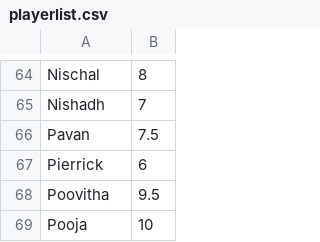
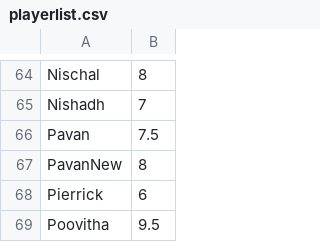
Before and after one commit to jayachandrangs/CityWestBadmintionClub, a CSV file: docs/playerlist.csv, drawn as a sheet; only a part is shown, gaps mark what is left out; the shorter side is filled out with more unchanged rows; the diff names each change by its address in the sheet, - before the commit and + after, or states it on an @@ line.

Commit message:
Pavan.csv

```diff
--- a/docs/playerlist.csv
+++ b/docs/playerlist.csv
+row 67: PavanNew | 8
```
